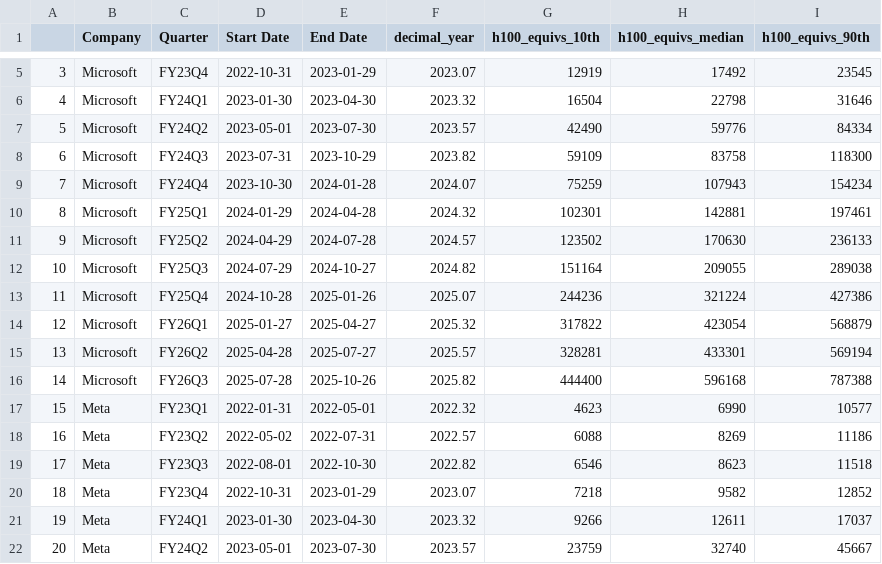
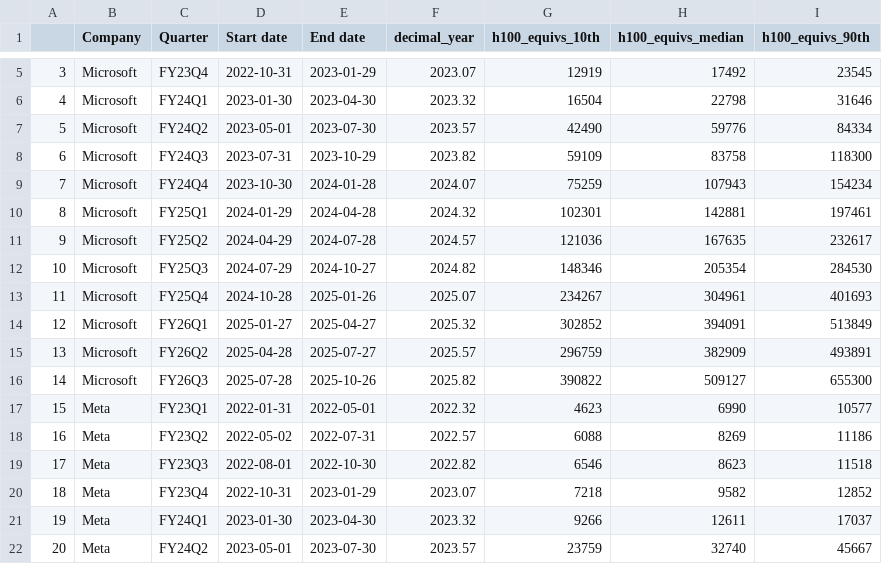
Before and after one commit to epoch-research/ai-companies, a CSV file: nvidia_quarterly_by_company.csv, drawn as a sheet; only a part is shown, gaps mark what is left out; the diff covers the shown part only.

```diff
--- a/nvidia_quarterly_by_company.csv
+++ b/nvidia_quarterly_by_company.csv
@@ -1 +1 @@
-,Company,Quarter,Start Date,End Date,decimal_year,h100_equivs_10th,h100_equivs_median,h100_equivs_90th
+,Company,Quarter,Start date,End date,decimal_year,h100_equivs_10th,h100_equivs_median,h100_equivs_90th
@@ -10,8 +10,8 @@
 8,Microsoft,FY25Q1,2024-01-29,2024-04-28,2024.32,102301,142881,197461
-9,Microsoft,FY25Q2,2024-04-29,2024-07-28,2024.57,123502,170630,236133
-10,Microsoft,FY25Q3,2024-07-29,2024-10-27,2024.82,151164,209055,289038
-11,Microsoft,FY25Q4,2024-10-28,2025-01-26,2025.07,244236,321224,427386
-12,Microsoft,FY26Q1,2025-01-27,2025-04-27,2025.32,317822,423054,568879
-13,Microsoft,FY26Q2,2025-04-28,2025-07-27,2025.57,328281,433301,569194
-14,Microsoft,FY26Q3,2025-07-28,2025-10-26,2025.82,444400,596168,787388
+9,Microsoft,FY25Q2,2024-04-29,2024-07-28,2024.57,121036,167635,232617
+10,Microsoft,FY25Q3,2024-07-29,2024-10-27,2024.82,148346,205354,284530
+11,Microsoft,FY25Q4,2024-10-28,2025-01-26,2025.07,234267,304961,401693
+12,Microsoft,FY26Q1,2025-01-27,2025-04-27,2025.32,302852,394091,513849
+13,Microsoft,FY26Q2,2025-04-28,2025-07-27,2025.57,296759,382909,493891
+14,Microsoft,FY26Q3,2025-07-28,2025-10-26,2025.82,390822,509127,655300
 15,Meta,FY23Q1,2022-01-31,2022-05-01,2022.32,4623,6990,10577
```
Also changed, not shown: 54 edited cells elsewhere in this file, quarter_sales.csv, 12 other files.
